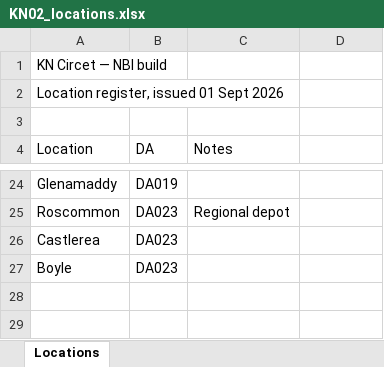
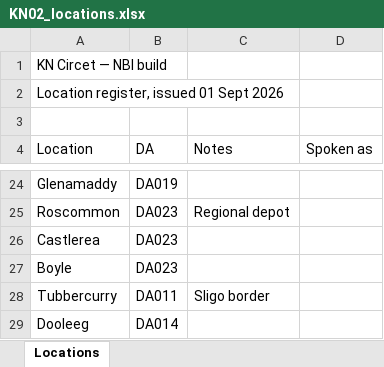
Before and after one commit to Ciaran06/COS-X3T, an Excel workbook: sample-data/KN02_locations.xlsx, sheet Locations, drawn as a sheet; only a part is shown, gaps mark what is left out; values as stored, in another font and other column widths than the file's, no borders; the diff names each change by its address in the sheet, - before the commit and + after, or states it on an @@ line.

```diff
--- a/sample-data/KN02_locations.xlsx (sheet Locations)
+++ b/sample-data/KN02_locations.xlsx (sheet Locations)
-D4: (empty)
+D4: Spoken as
+row 28: Tubbercurry | DA011 | Sligo border
+row 29: Dooleeg | DA014
```
Also changed, not shown: 6 other files.
